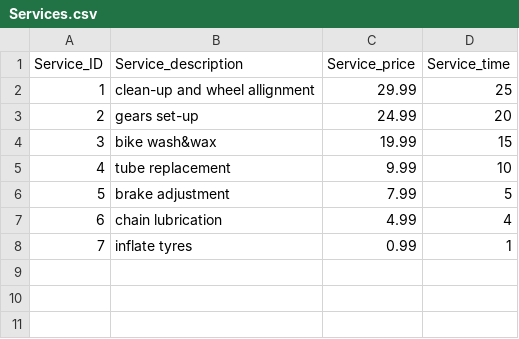
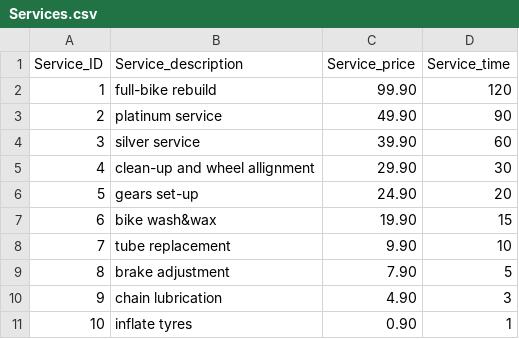
Before and after one commit to Dgoralkin/MyProject, a CSV file: Services.csv, drawn as a sheet; addresses are those after the commit; the diff names each change by its address in the sheet, - before the commit and + after, or states it on an @@ line.

Commit message:
time_management rewrited

```diff
--- a/Services.csv
+++ b/Services.csv
+row 2: 1 | full-bike rebuild | 99.90 | 120
+row 3: 2 | platinum service | 49.90 | 90
+row 4: 3 | silver service | 39.90 | 60
@@ column A (Service_ID) renumbered from row 5 down @@
-C5 (Service_price): 29.99
+C5 (Service_price): 29.90
-D5 (Service_time): 25
+D5 (Service_time): 30
-C6 (Service_price): 24.99
+C6 (Service_price): 24.90
-C7 (Service_price): 19.99
+C7 (Service_price): 19.90
-C8 (Service_price): 9.99
+C8 (Service_price): 9.90
-C9 (Service_price): 7.99
+C9 (Service_price): 7.90
-C10 (Service_price): 4.99
+C10 (Service_price): 4.90
-D10 (Service_time): 4
+D10 (Service_time): 3
-C11 (Service_price): 0.99
+C11 (Service_price): 0.90
```
